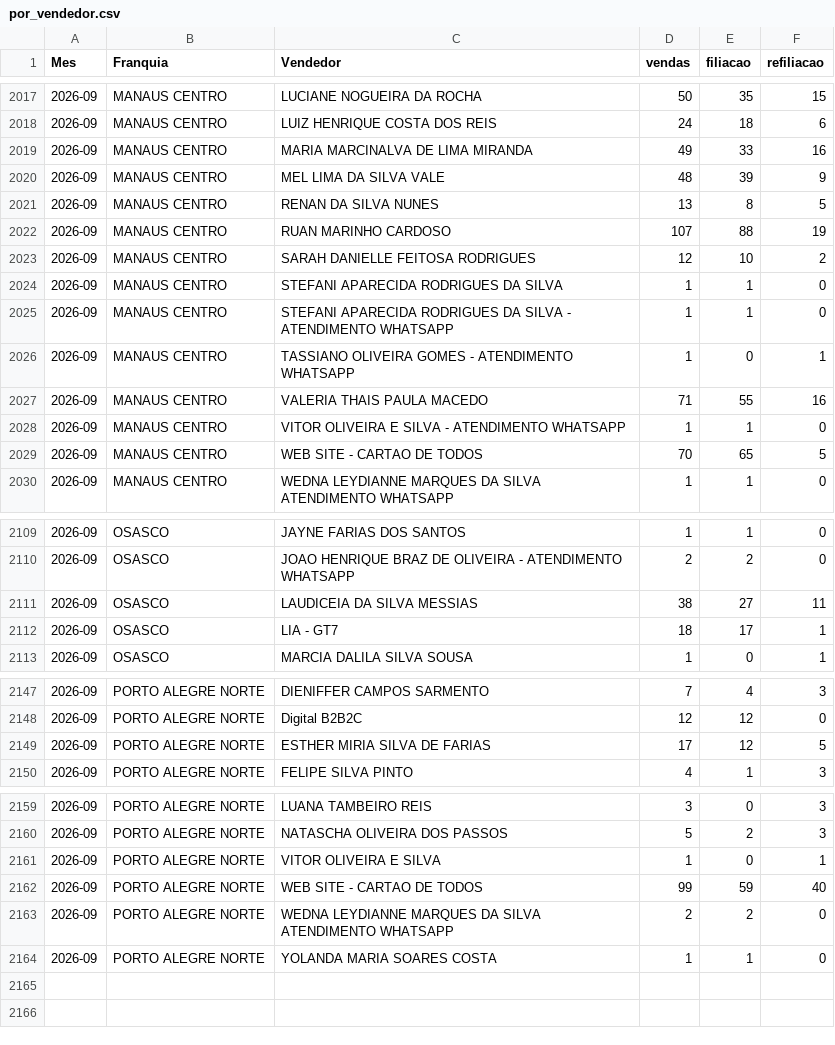
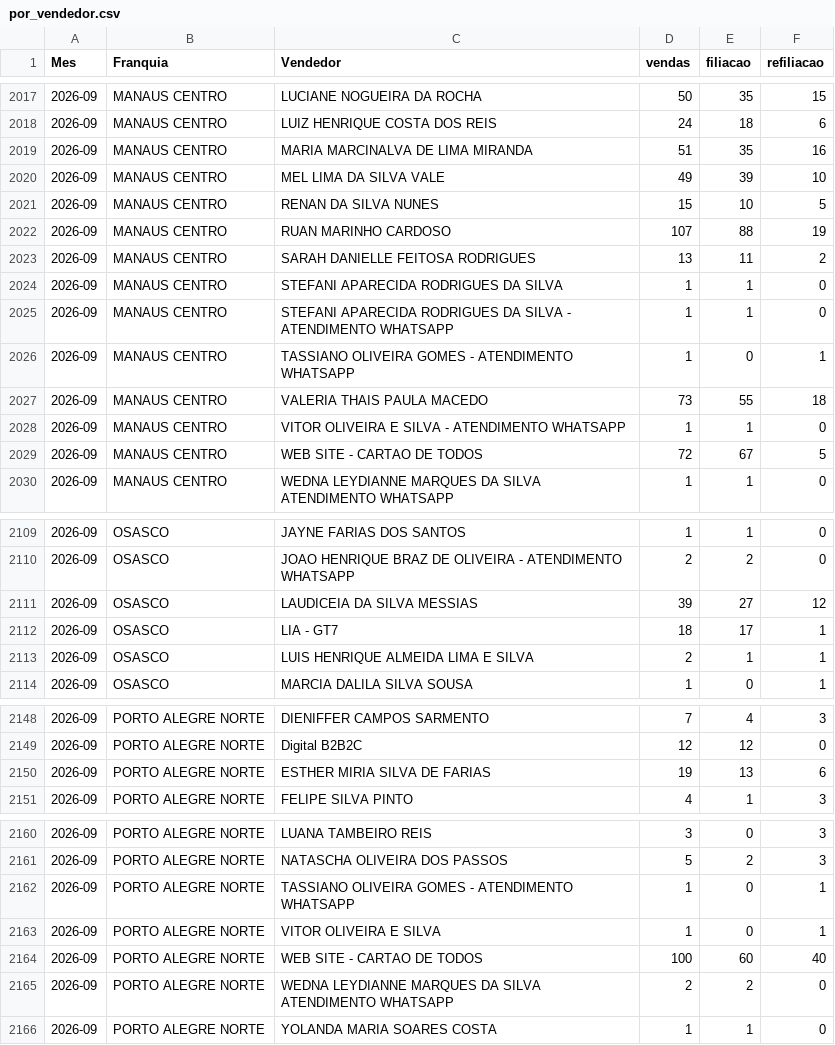
Before and after one commit to matheussouza28/dashboard-vendas-cdt, a CSV file: data/por_vendedor.csv, drawn as a sheet; only a part is shown, gaps mark what is left out; the diff covers the shown part only.

```diff
--- a/data/por_vendedor.csv
+++ b/data/por_vendedor.csv
@@ -2018,7 +2018,7 @@ Mes,Franquia,Vendedor,vendas,filiacao,refiliacao
 2026-09,MANAUS CENTRO,LUIZ HENRIQUE COSTA DOS REIS,24,18,6
-2026-09,MANAUS CENTRO,MARIA MARCINALVA DE LIMA MIRANDA,49,33,16
-2026-09,MANAUS CENTRO,MEL LIMA DA SILVA VALE,48,39,9
-2026-09,MANAUS CENTRO,RENAN DA SILVA NUNES,13,8,5
+2026-09,MANAUS CENTRO,MARIA MARCINALVA DE LIMA MIRANDA,51,35,16
+2026-09,MANAUS CENTRO,MEL LIMA DA SILVA VALE,49,39,10
+2026-09,MANAUS CENTRO,RENAN DA SILVA NUNES,15,10,5
 2026-09,MANAUS CENTRO,RUAN MARINHO CARDOSO,107,88,19
-2026-09,MANAUS CENTRO,SARAH DANIELLE FEITOSA RODRIGUES,12,10,2
+2026-09,MANAUS CENTRO,SARAH DANIELLE FEITOSA RODRIGUES,13,11,2
 2026-09,MANAUS CENTRO,STEFANI APARECIDA RODRIGUES DA SILVA,1,1,0
@@ -2026,5 +2026,5 @@ Mes,Franquia,Vendedor,vendas,filiacao,refiliacao
 2026-09,MANAUS CENTRO,TASSIANO OLIVEIRA GOMES - ATENDIMENTO WHATSAPP,1,0,1
-2026-09,MANAUS CENTRO,VALERIA THAIS PAULA MACEDO,71,55,16
+2026-09,MANAUS CENTRO,VALERIA THAIS PAULA MACEDO,73,55,18
 2026-09,MANAUS CENTRO,VITOR OLIVEIRA E SILVA - ATENDIMENTO WHATSAPP,1,1,0
-2026-09,MANAUS CENTRO,WEB SITE - CARTAO DE TODOS,70,65,5
+2026-09,MANAUS CENTRO,WEB SITE - CARTAO DE TODOS,72,67,5
 2026-09,MANAUS CENTRO,WEDNA LEYDIANNE MARQUES DA SILVA ATENDIMENTO WHATSAPP,1,1,0
@@ -2110,4 +2110,5 @@ Mes,Franquia,Vendedor,vendas,filiacao,refiliacao
 2026-09,OSASCO,JOAO HENRIQUE BRAZ DE OLIVEIRA - ATENDIMENTO WHATSAPP,2,2,0
-2026-09,OSASCO,LAUDICEIA DA SILVA MESSIAS,38,27,11
+2026-09,OSASCO,LAUDICEIA DA SILVA MESSIAS,39,27,12
 2026-09,OSASCO,LIA - GT7,18,17,1
+2026-09,OSASCO,LUIS HENRIQUE ALMEIDA LIMA E SILVA,2,1,1
 2026-09,OSASCO,MARCIA DALILA SILVA SOUSA,1,0,1
@@ -2148,3 +2149,3 @@ Mes,Franquia,Vendedor,vendas,filiacao,refiliacao
 2026-09,PORTO ALEGRE NORTE,Digital B2B2C,12,12,0
-2026-09,PORTO ALEGRE NORTE,ESTHER MIRIA SILVA DE FARIAS,17,12,5
+2026-09,PORTO ALEGRE NORTE,ESTHER MIRIA SILVA DE FARIAS,19,13,6
 2026-09,PORTO ALEGRE NORTE,FELIPE SILVA PINTO,4,1,3
@@ -2160,4 +2161,5 @@ Mes,Franquia,Vendedor,vendas,filiacao,refiliacao
 2026-09,PORTO ALEGRE NORTE,NATASCHA OLIVEIRA DOS PASSOS,5,2,3
+2026-09,PORTO ALEGRE NORTE,TASSIANO OLIVEIRA GOMES - ATENDIMENTO WHATSAPP,1,0,1
 2026-09,PORTO ALEGRE NORTE,VITOR OLIVEIRA E SILVA,1,0,1
-2026-09,PORTO ALEGRE NORTE,WEB SITE - CARTAO DE TODOS,99,59,40
+2026-09,PORTO ALEGRE NORTE,WEB SITE - CARTAO DE TODOS,100,60,40
 2026-09,PORTO ALEGRE NORTE,WEDNA LEYDIANNE MARQUES DA SILVA ATENDIMENTO WHATSAPP,2,2,0
```
Also changed, not shown: 40 edited cells elsewhere in this file, data/resumo_diario.csv, 4 other files.
